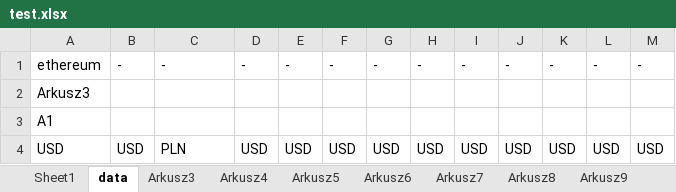
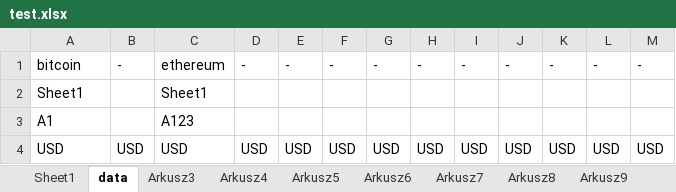
Before and after one commit to lunerien/price_updater, an Excel workbook: test.xlsx, sheet data, drawn as a sheet; values as stored, in another font and other column widths than the file's, no borders; removed rows and columns are numbered as before the commit, all else as after; the diff names each change by its address in the sheet, - before the commit and + after, or states it on an @@ line.

```diff
--- a/test.xlsx (sheet data)
+++ b/test.xlsx (sheet data)
-A1: ethereum
+A1: bitcoin
-C1: -
+C1: ethereum
-row 2: Arkusz3
+row 2: Sheet1 |  | Sheet1
-C3: (empty)
+C3: A123
-C4: PLN
+C4: USD
```
Also changed, not shown: sheet Arkusz4, 19 other files.
